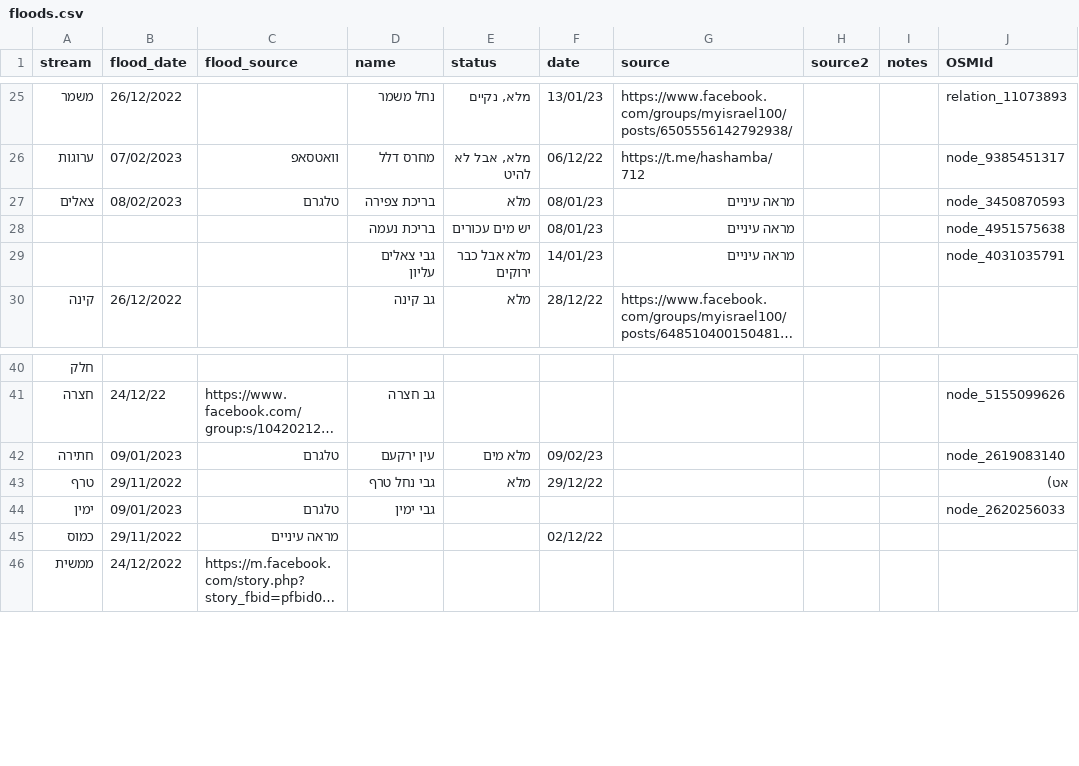
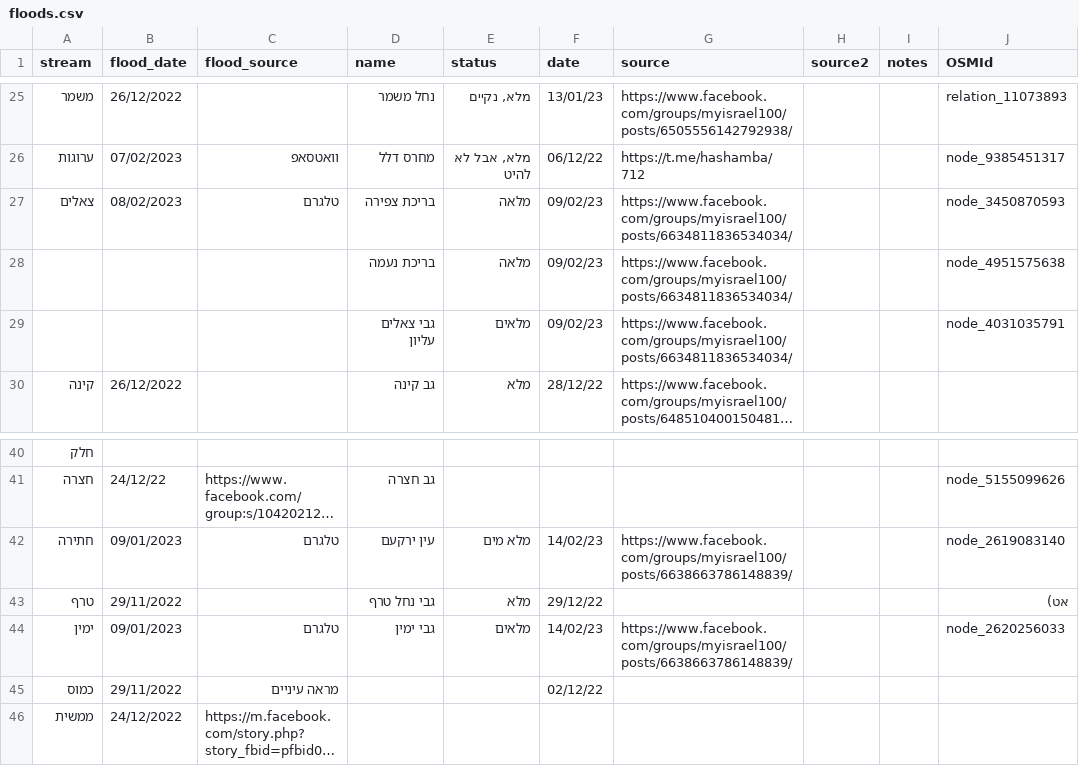
Before and after one commit to amiad/IHMGeoJSONWaterholes, a CSV file: floods.csv, drawn as a sheet; only a part is shown, gaps mark what is left out; long unchanged cells end in …; the diff names each change by its address in the sheet, - before the commit and + after, or states it on an @@ line.

Commit message:
update source.geojson 2023-02-15-11:04

```diff
--- a/floods.csv
+++ b/floods.csv
-E27 (status): מלא
+E27 (status): מלאה
-F27:F28 (date): 08/01/23
+F27:F28 (date): 09/02/23
-G27:G29 (source): מראה עיניים
+G27:G29 (source): https://www.facebook.com/groups/myisrael100/posts/6634811836534034/
-E28 (status): יש מים עכורים
+E28 (status): מלאה
-E29 (status): מלא אבל כבר ירוקים
+E29 (status): מלאים
-F29 (date): 14/01/23
+F29 (date): 09/02/23
-F42 (date): 09/02/23
+F42 (date): 14/02/23
-G42 (source): (empty)
+G42 (source): https://www.facebook.com/groups/myisrael100/posts/6638663786148839/
-E44 (status): (empty)
+E44 (status): מלאים
-F44 (date): (empty)
+F44 (date): 14/02/23
-G44 (source): (empty)
+G44 (source): https://www.facebook.com/groups/myisrael100/posts/6638663786148839/
```
Also changed, not shown: 1 other file.
